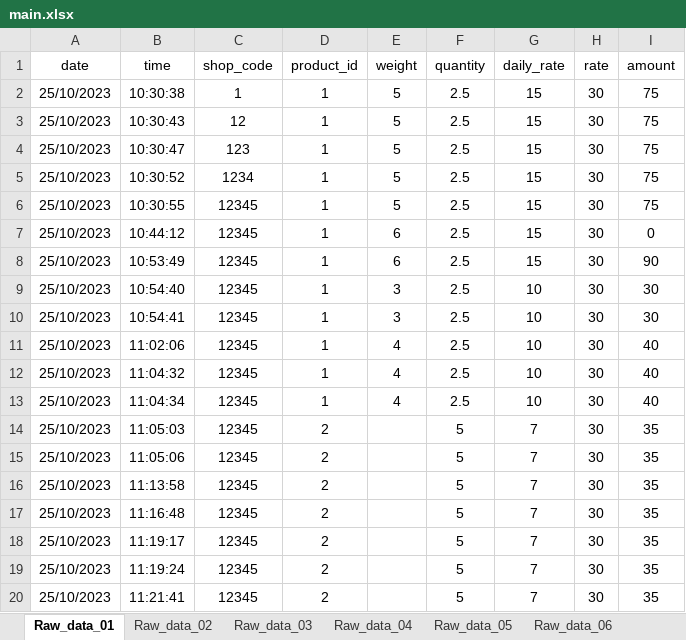
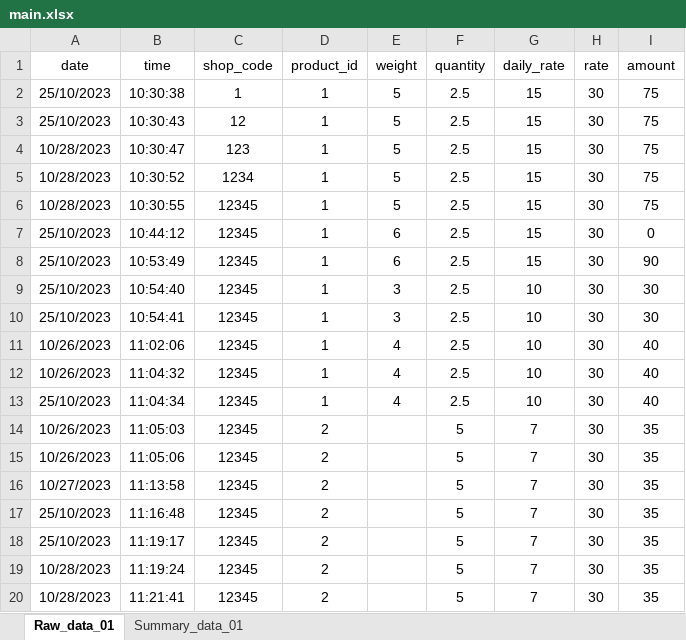
Before and after one commit to poultryprj/pyex, an Excel workbook: main.xlsx, sheet Raw_data_01, drawn as a sheet; values as stored, in another font and other column widths than the file's, no borders; the diff names each change by its address in the sheet, - before the commit and + after, or states it on an @@ line.

```diff
--- a/main.xlsx (sheet Raw_data_01)
+++ b/main.xlsx (sheet Raw_data_01)
-sheet tab: Raw_data_02
-sheet tab: Raw_data_03
-sheet tab: Raw_data_04
-sheet tab: Raw_data_05
-sheet tab: Raw_data_06
-A4:A6 (date): 25/10/2023
+A4:A6 (date): 10/28/2023
-A11:A12 (date): 25/10/2023
+A11:A12 (date): 10/26/2023
-A14:A15 (date): 25/10/2023
+A14:A15 (date): 10/26/2023
-A16 (date): 25/10/2023
+A16 (date): 10/27/2023
-A19:A20 (date): 25/10/2023
+A19:A20 (date): 10/28/2023
```
Also changed, not shown: sheet Summary_data_01, other sheet tabs, 1 other file.
